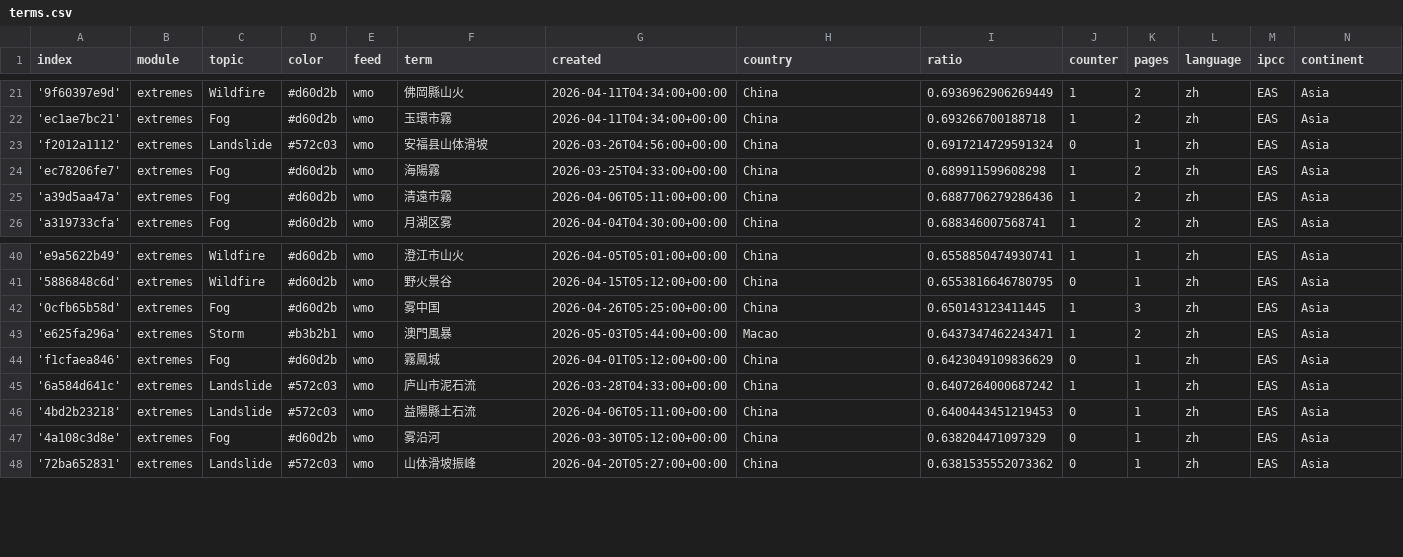
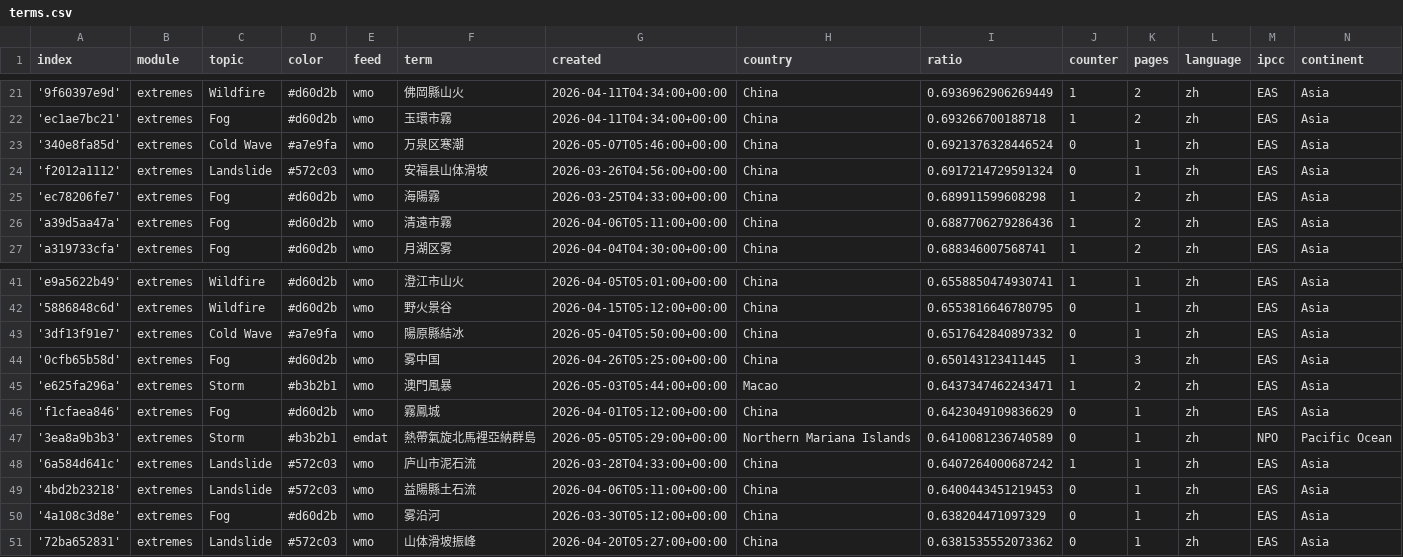
Before and after one commit to tapio-22-Digitale-Methoden-News/chineseExtremes, a CSV file: terms.csv, drawn as a sheet; only a part is shown, gaps mark what is left out; the diff names each change by its address in the sheet, - before the commit and + after, or states it on an @@ line.

Commit message:
Commit from GitHub Actions (import:0.0)

```diff
--- a/terms.csv
+++ b/terms.csv
+row 23: '340e8fa85d' | extremes | Cold Wave | #a7e9fa | wmo | 万泉区寒潮 | 2026-05-07T05:46:00+00:00 | China | 0.6921376328446524 | 0 | 1 | zh | EAS | Asia
+row 43: '3df13f91e7' | extremes | Cold Wave | #a7e9fa | wmo | 陽原縣結冰 | 2026-05-04T05:50:00+00:00 | China | 0.6517642840897332 | 0 | 1 | zh | EAS | Asia
+row 47: '3ea8a9b3b3' | extremes | Storm | #b3b2b1 | emdat | 熱帶氣旋北馬裡亞納群島 | 2026-05-05T05:29:00+00:00 | Northern Mariana Islands | 0.6410081236740589 | 0 | 1 | zh | NPO | Pacific Ocean
```
